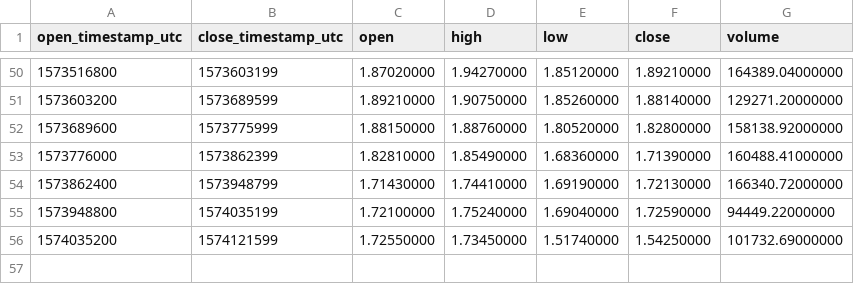
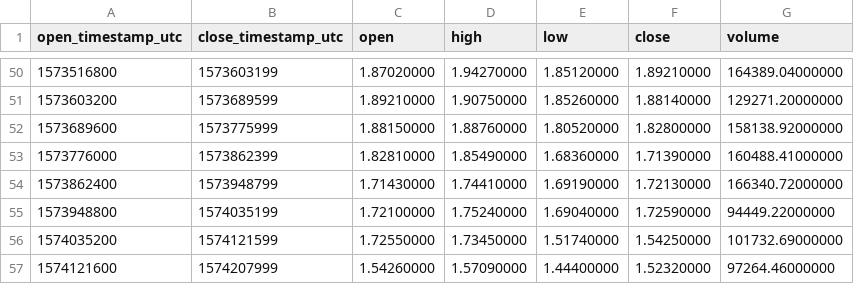
Before and after one commit to cryptobigbro/binance-HCUSDT, a CSV file: binance-HCUSDT-1d.csv, drawn as a sheet; only a part is shown, gaps mark what is left out; the diff names each change by its address in the sheet, - before the commit and + after, or states it on an @@ line.

```diff
--- a/binance-HCUSDT-1d.csv
+++ b/binance-HCUSDT-1d.csv
+row 57: 1574121600 | 1574207999 | 1.54260000 | 1.57090000 | 1.44400000 | 1.52320000 | 97264.46000000
```
Also changed, not shown: binance-HCUSDT-1h.csv.
